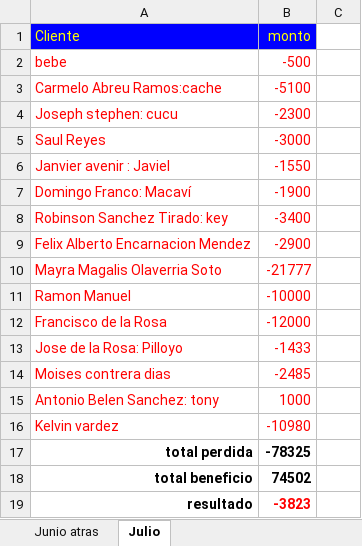
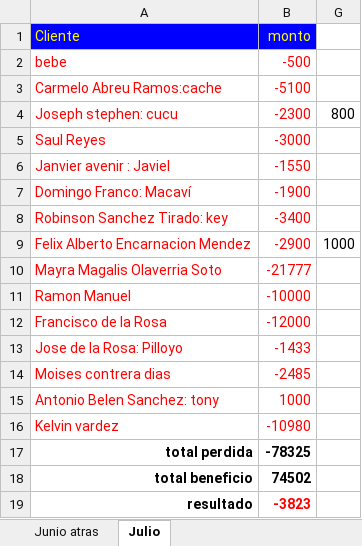
Before and after one commit to Adelson-org/utilitario, an Excel workbook: Prestamos 2.0/perdida.xlsx, sheet Julio, drawn as a sheet; values as stored, in another font and other column widths than the file's, no borders; conditional formats not drawn; addresses are those after the commit; the diff names each change by its address in the sheet, - before the commit and + after, or states it on an @@ line.

```diff
--- a/Prestamos 2.0/perdida.xlsx (sheet Julio)
+++ b/Prestamos 2.0/perdida.xlsx (sheet Julio)
-G4: (empty)
+G4: 800
-G9: (empty)
+G9: 1000
```
Also changed, not shown: Contabilidad/contabilidad.xlsx, Prestamos 2.0/calculadora prestamo.xlsx, 2 other files.
